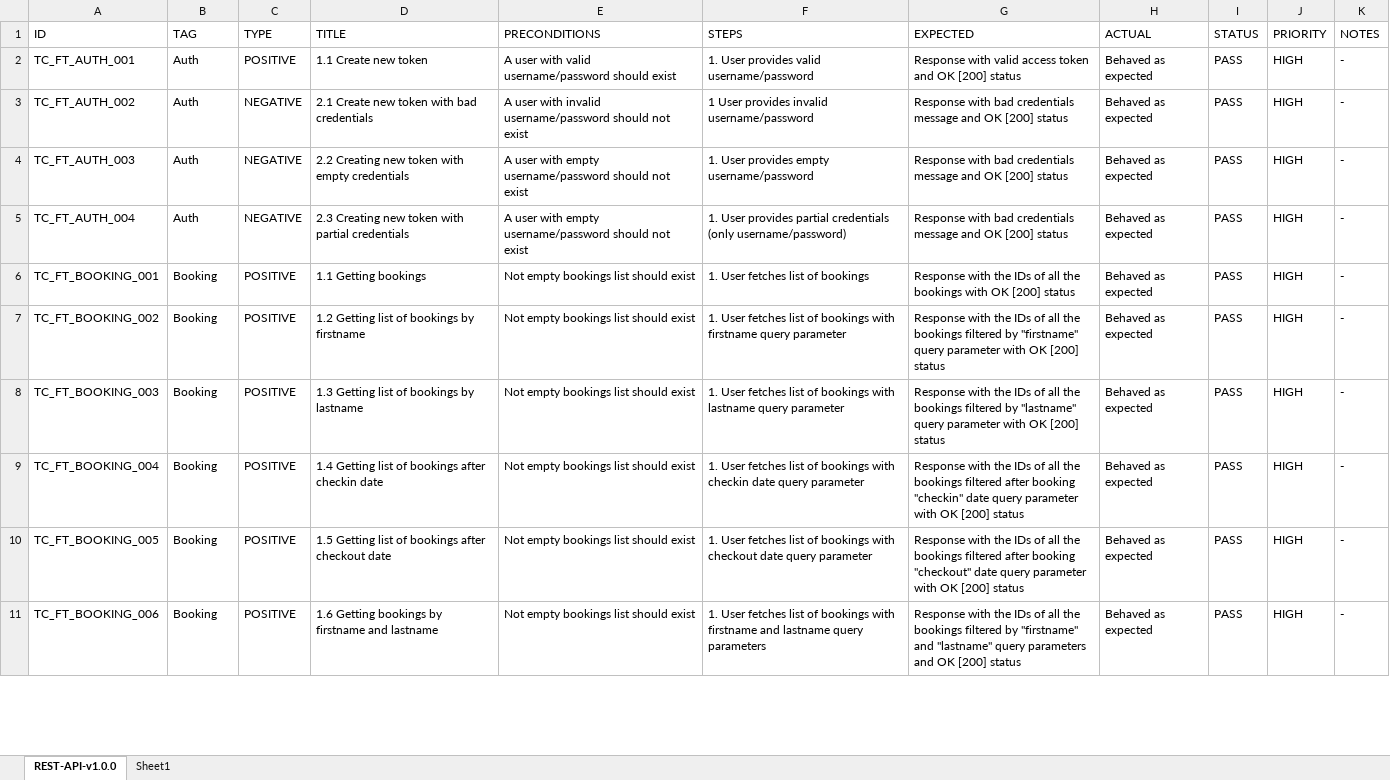
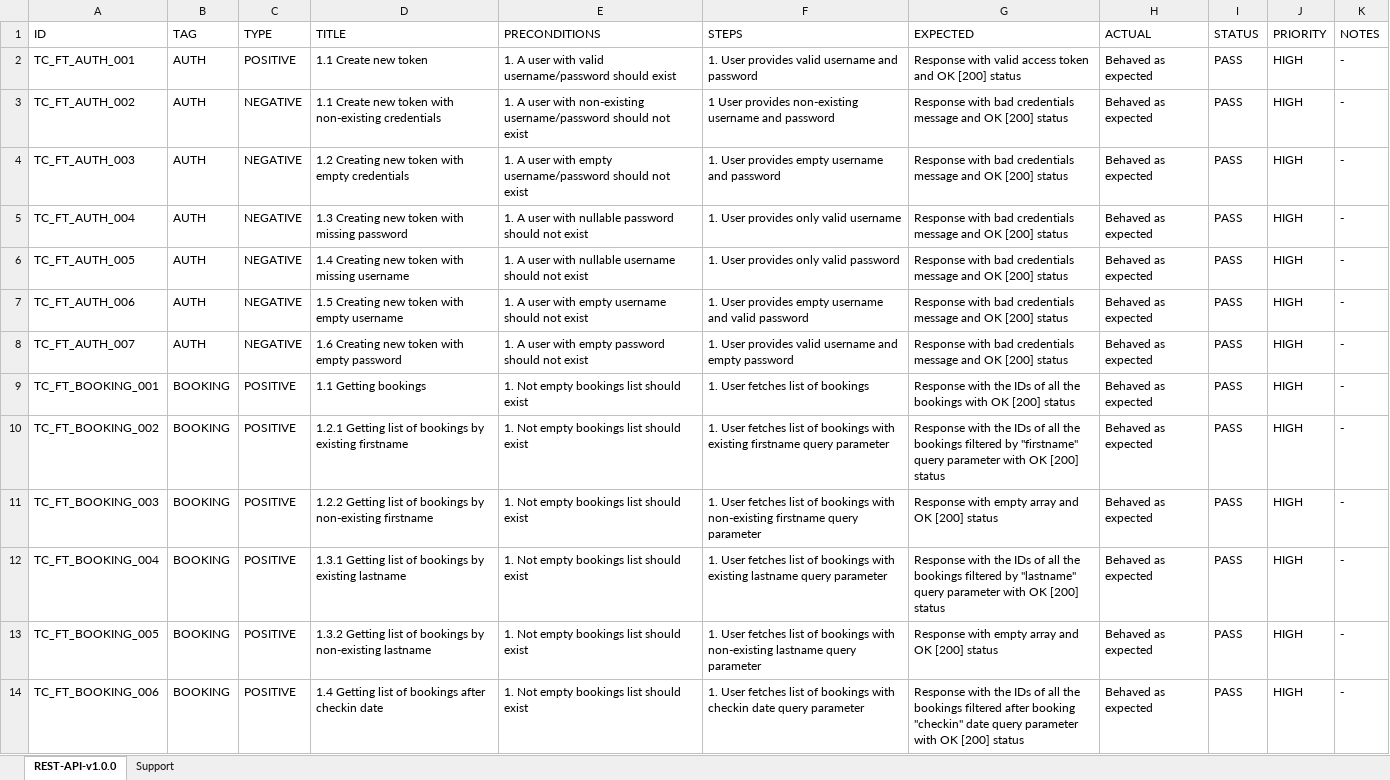
Before and after one commit to AlexRogalskiy/restful-booker, an Excel workbook: RESTful-booker-service-api.xlsx, sheet REST-API-v1.0.0, drawn as a sheet; only a part is shown; values as stored, in another font and other column widths than the file's, no cell formats; conditional formats and table styles not drawn; addresses are those after the commit; the diff covers the shown part only; the diff names each change by its address in the sheet, - before the commit and + after, or states it on an @@ line.

```diff
--- a/RESTful-booker-service-api.xlsx (sheet REST-API-v1.0.0)
+++ b/RESTful-booker-service-api.xlsx (sheet REST-API-v1.0.0)
-sheet tab: Sheet1
+sheet tab: Support
-B2:B5 (TAG): Auth
+B2:B5 (TAG): AUTH
-E2 (PRECONDITIONS): A user…
+E2 (PRECONDITIONS): 1. A user…
-F2 (STEPS): 1. User provides valid username/password
+F2 (STEPS): 1. User provides valid username and password
-D3 (TITLE): 2.1 Create new token with bad credentials
+D3 (TITLE): 1.1 Create new token with non-existing credentials
-E3 (PRECONDITIONS): A user with invalid username/password should…
+E3 (PRECONDITIONS): 1. A user with non-existing username/password should…
-F3 (STEPS): …User provides invalid username/password
+F3 (STEPS): …User provides non-existing username and password
-D4 (TITLE): 2.2 Creating new token with empty credentials
+D4 (TITLE): 1.2 Creating new token with empty credentials
-E4 (PRECONDITIONS): A user…
+E4 (PRECONDITIONS): 1. A user…
-F4 (STEPS): 1. User provides empty username/password
+F4 (STEPS): 1. User provides empty username and password
-D5 (TITLE): 2.3 Creating new token with partial credentials
+D5 (TITLE): 1.3 Creating new token with missing password
-E5 (PRECONDITIONS): A user with empty username/password should not…
+E5 (PRECONDITIONS): 1. A user with nullable password should not…
-F5 (STEPS): …User provides partial credentials (only username/password)
+F5 (STEPS): …User provides only valid username
+row 6: TC_FT_AUTH_005 | AUTH | NEGATIVE | 1.4 Creating new token with missing username | 1. A user with nullable username should not exist | 1. User provides only valid password | Response with bad credentials message and OK [200] status | Behaved as expected | PASS | HIGH | -
+row 7: TC_FT_AUTH_006 | AUTH | NEGATIVE | 1.5 Creating new token with empty username | 1. A user with empty username should not exist | 1. User provides empty username and valid password | Response with bad credentials message and OK [200] status | Behaved as expected | PASS | HIGH | -
+row 8: TC_FT_AUTH_007 | AUTH | NEGATIVE | 1.6 Creating new token with empty password | 1. A user with empty password should not exist | 1. User provides valid username and empty password | Response with bad credentials message and OK [200] status | Behaved as expected | PASS | HIGH | -
-B9:B14 (TAG): Booking
+B9:B14 (TAG): BOOKING
-E9:E14 (PRECONDITIONS): Not empty bookings list should exist
+E9:E14 (PRECONDITIONS): 1. Not empty bookings list should exist
-D10 (TITLE): 1.2 Getting list of bookings by firstname
+D10 (TITLE): 1.2.1 Getting list of bookings by existing firstname
-F10 (STEPS): …bookings with firstname query…
+F10 (STEPS): …bookings with existing firstname query…
-D11 (TITLE): 1.3 Getting list of bookings by lastname
+D11 (TITLE): 1.2.2 Getting list of bookings by non-existing firstname
-F11 (STEPS): …bookings with lastname query parameter
+F11 (STEPS): …bookings with non-existing firstname query parameter
-G11 (EXPECTED): Response with the IDs of all the bookings filtered by "lastname" query parameter with OK [200]…
+G11 (EXPECTED): Response with empty array and OK [200]…
-D12 (TITLE): 1.4 Getting list of bookings after checkin date
+D12 (TITLE): 1.3.1 Getting list of bookings by existing lastname
-F12 (STEPS): …bookings with checkin date query parameter
+F12 (STEPS): …bookings with existing lastname query parameter
-G12 (EXPECTED): …bookings filtered after booking "checkin" date query parameter…
+G12 (EXPECTED): …bookings filtered by "lastname" query parameter…
-D13 (TITLE): 1.5 Getting list of bookings after checkout date
+D13 (TITLE): 1.3.2 Getting list of bookings by non-existing lastname
-F13 (STEPS): …bookings with checkout date query parameter
+F13 (STEPS): …bookings with non-existing lastname query parameter
-G13 (EXPECTED): Response with the IDs of all the bookings filtered after booking "checkout" date query parameter with OK [200]…
+G13 (EXPECTED): Response with empty array and OK [200]…
-D14 (TITLE): 1.6 Getting bookings by firstname and lastname
+D14 (TITLE): 1.4 Getting list of bookings after checkin date
-F14 (STEPS): …bookings with firstname and lastname query parameters
+F14 (STEPS): …bookings with checkin date query parameter
-G14 (EXPECTED): …bookings filtered by "firstname" and "lastname" query parameters and OK [200]…
+G14 (EXPECTED): …bookings filtered after booking "checkin" date query parameter with OK [200]…
```
Also changed, not shown: 4 added rows and 284 edited cells elsewhere in this sheet, sheet Support, cell formats, 1 other file.
